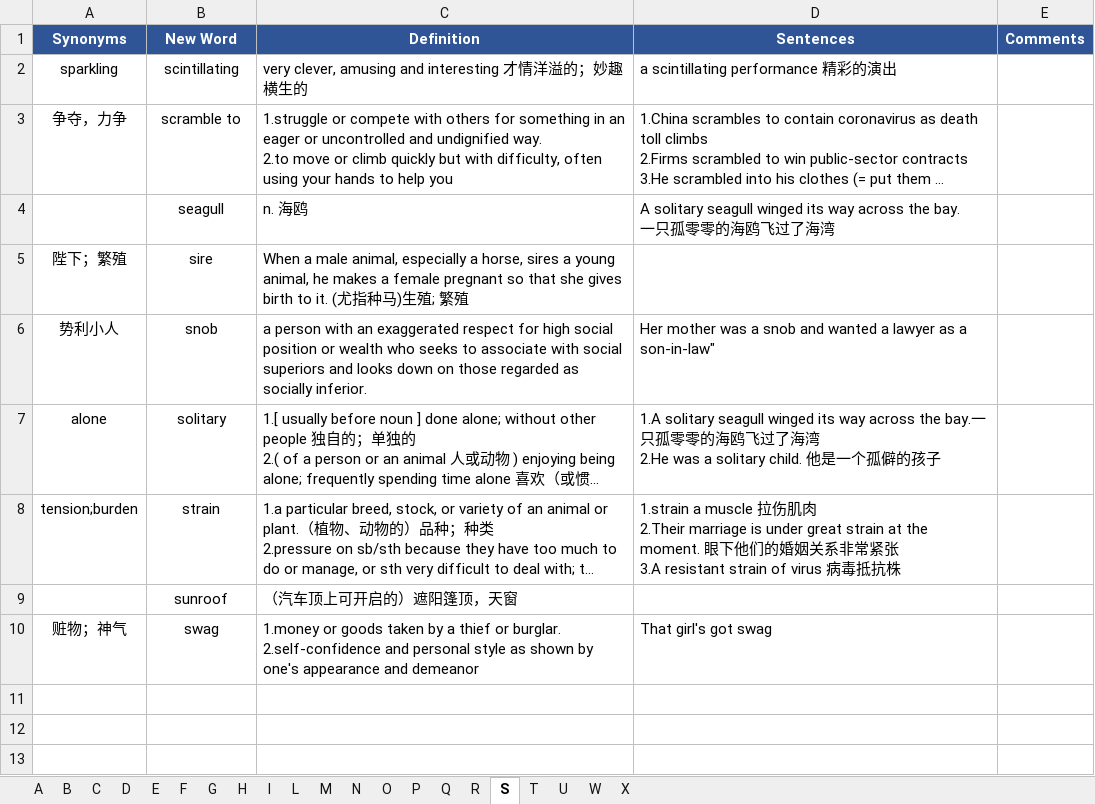
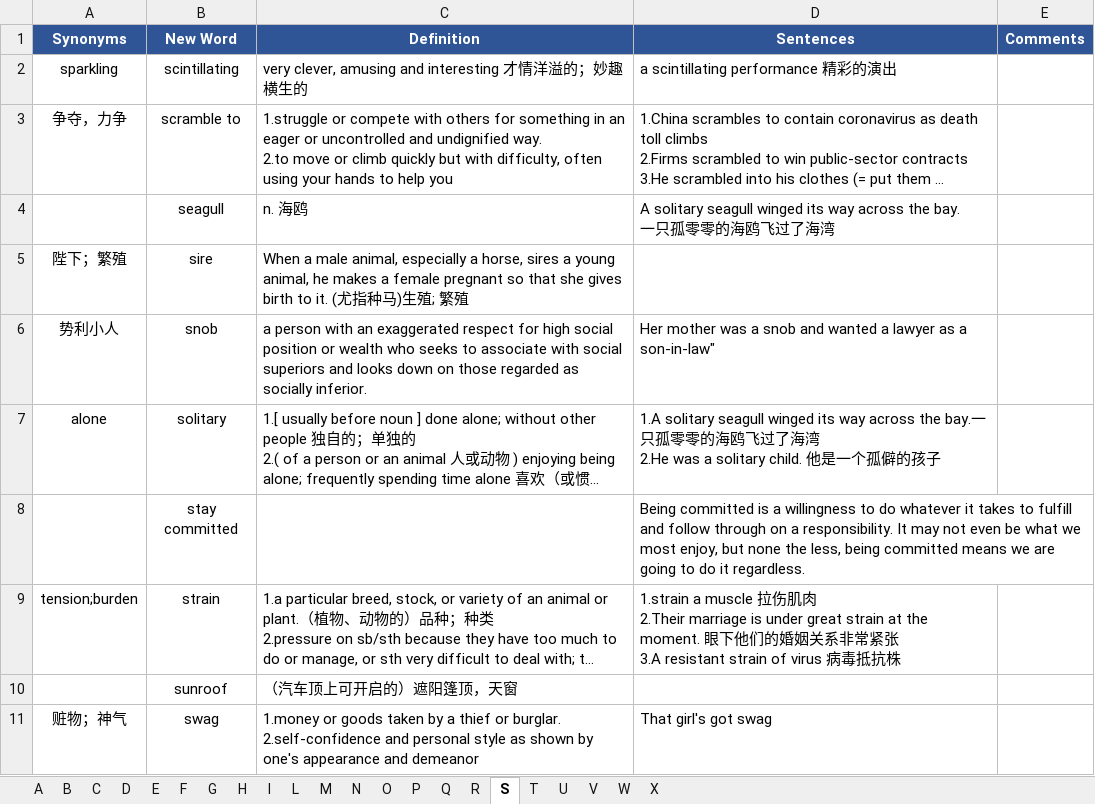
Before and after one commit to concrode/EnglishLearning, an Excel workbook: vocabulary/wordsFromDailyLife.xlsx, sheet S, drawn as a sheet; long unchanged cells end in …; values as stored, in another font and other column widths than the file's, no borders; the diff names each change by its address in the sheet, - before the commit and + after, or states it on an @@ line.

```diff
--- a/vocabulary/wordsFromDailyLife.xlsx (sheet S)
+++ b/vocabulary/wordsFromDailyLife.xlsx (sheet S)
+sheet tab: V
+row 8:  | stay committed |  | Being committed is a willingness to do whatever it takes to fulfill and follow through on a responsibility. It may not even be what we most enjoy, but none the less, being committed means we are going to do it regardless.
```
Also changed, not shown: sheet W.
